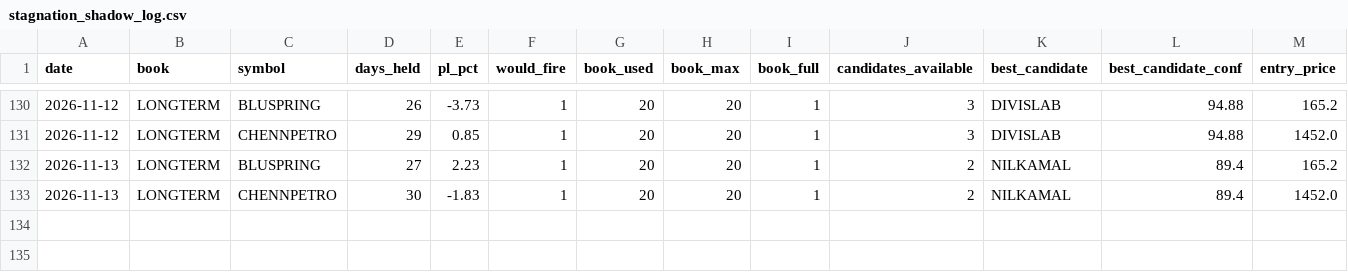
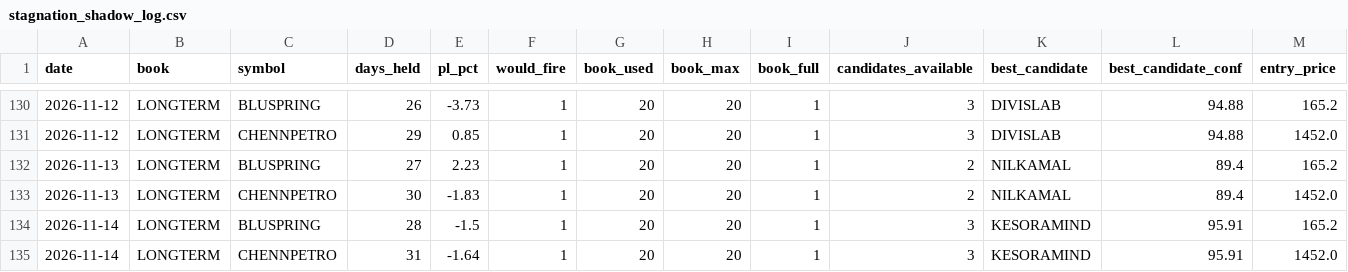
Before and after one commit to Gauravsingh257/stocks-with-gaurav, a CSV file: docs/validation/stagnation_shadow_log.csv, drawn as a sheet; only a part is shown, gaps mark what is left out; rows hold the shown columns only; the diff names each change by its address in the sheet, - before the commit and + after, or states it on an @@ line.

```diff
--- a/docs/validation/stagnation_shadow_log.csv
+++ b/docs/validation/stagnation_shadow_log.csv
+row 134: 2026-11-14 | LONGTERM | BLUSPRING | 28 | -1.5 | 1 | 20 | 20 | 1 | 3 | KESORAMIND | 95.91 | 165.2
+row 135: 2026-11-14 | LONGTERM | CHENNPETRO | 31 | -1.64 | 1 | 20 | 20 | 1 | 3 | KESORAMIND | 95.91 | 1452.0
```
